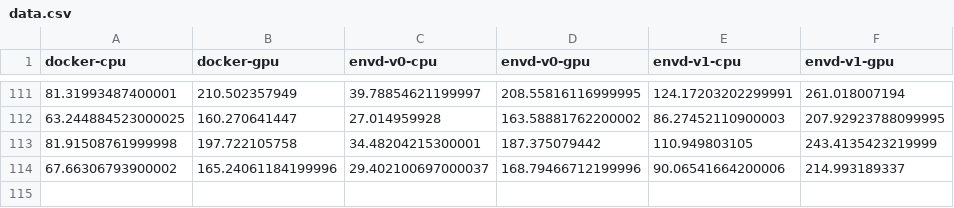
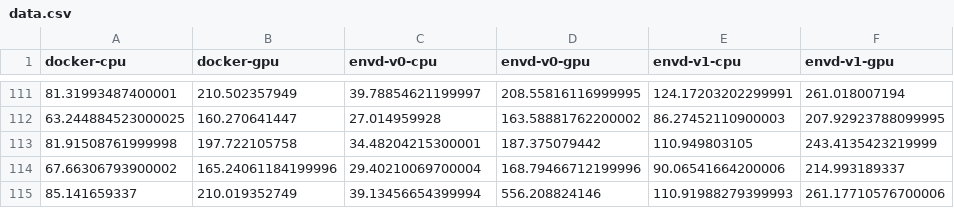
Before and after one commit to tensorchord/envd-nightly, a CSV file: data.csv, drawn as a sheet; only a part is shown, gaps mark what is left out.

Commit message:
CI: update benchmark data and image
Signed-off-by: github-actions-bot <github-actions-bot@users.noreply.github.com>

```diff
--- a/data.csv
+++ b/data.csv
@@ -113,2 +113,3 @@ docker-cpu,docker-gpu,envd-v0-cpu,envd-v0-gpu,envd-v1-cpu,envd-v1-gpu
 81.91508761999998,197.722105758,34.48204215300001,187.375079442,110.949803105,243.4135423219999
-67.66306793900002,165.24061184199996,29.402100697000037,168.79466712199996,90.06541664200006,214.993189337
+67.66306793900002,165.24061184199996,29.40210069700004,168.79466712199996,90.06541664200006,214.993189337
+85.141659337,210.019352749,39.13456654399994,556.208824146,110.91988279399993,261.17710576700006
```
Also changed, not shown: 1 other file.
